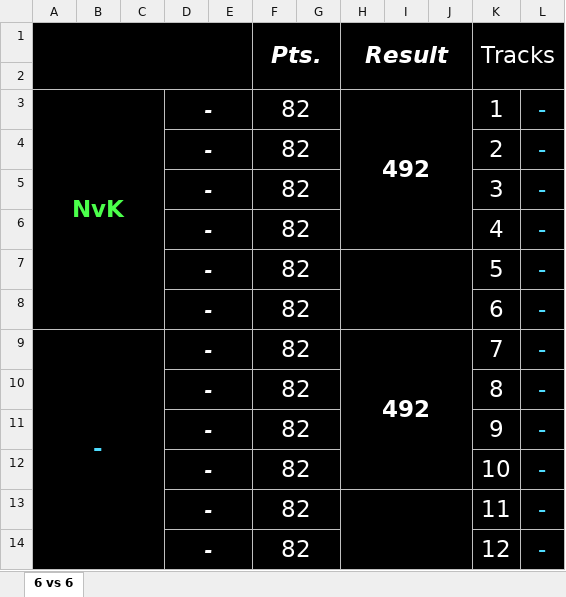
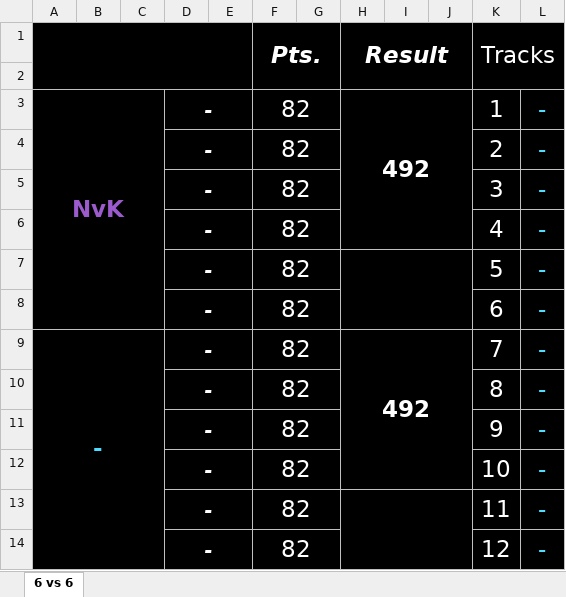
Before and after one commit to 7r-yi/AGEHA, an Excel workbook: src/clanwar_table.xlsx, sheet 6 vs 6, drawn as a sheet; values as stored, in another font and other column widths than the file's, no borders; conditional formats not drawn; the diff names each change by its address in the sheet, - before the commit and + after, or states it on an @@ line.

```diff
--- a/src/clanwar_table.xlsx (sheet 6 vs 6)
+++ b/src/clanwar_table.xlsx (sheet 6 vs 6)
-A3 text colour: #4BFF4B
+A3 text colour: #9C5BCD
```
Also changed, not shown: 1 other file.
